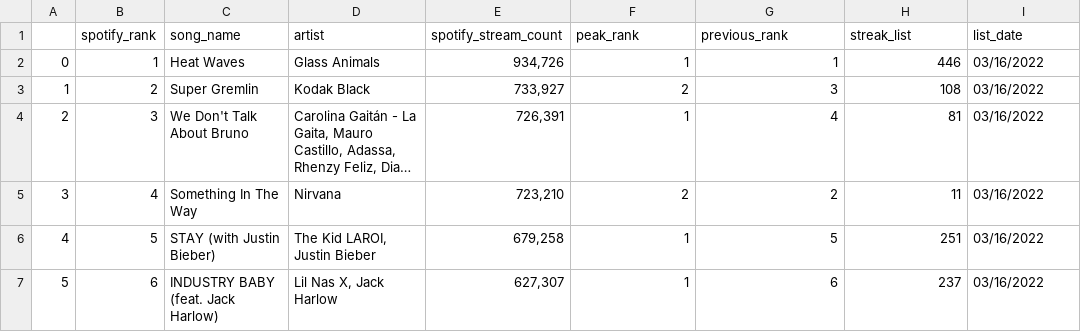
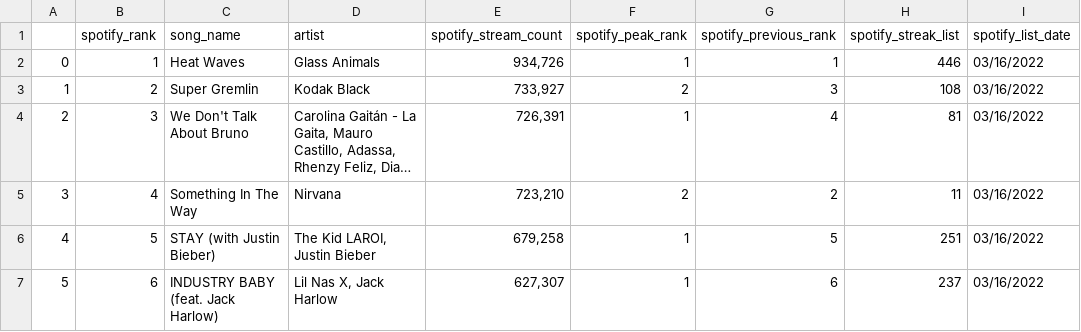
Before and after one commit to alvessab/project2_top_charts, a CSV file: Spotify_data.csv, drawn as a sheet; only a part is shown; long unchanged cells end in ….

```diff
--- a/Spotify_data.csv
+++ b/Spotify_data.csv
@@ -1,2 +1,2 @@
-,spotify_rank,song_name,artist,spotify_stream_count,peak_rank,previous_rank,streak_list,list_date
+,spotify_rank,song_name,artist,spotify_stream_count,spotify_peak_rank,spotify_previous_rank,spotify_streak_list,spotify_list_date
 0,1,Heat Waves,Glass Animals,"934,726",1,1,446,03/16/2022
```
Also changed, not shown: 7 other files.
